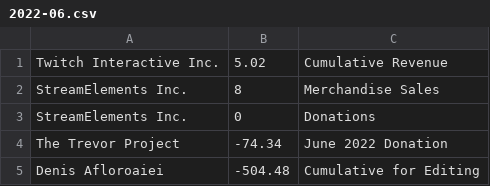
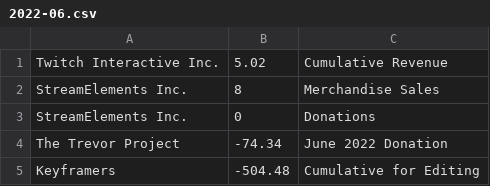
Before and after one commit to ssblur/ssblur-com-simple, a CSV file: data/finances/2022-06.csv, drawn as a sheet.

```diff
--- a/data/finances/2022-06.csv
+++ b/data/finances/2022-06.csv
@@ -4,2 +4,2 @@ StreamElements Inc.,0,Donations
 The Trevor Project,-74.34,June 2022 Donation
-Denis Afloroaiei,-504.48,Cumulative for Editing
+Keyframers,-504.48,Cumulative for Editing
```
Also changed, not shown: data/finances/2022-07.csv, data/finances/2022-08.csv, 13 other files.
